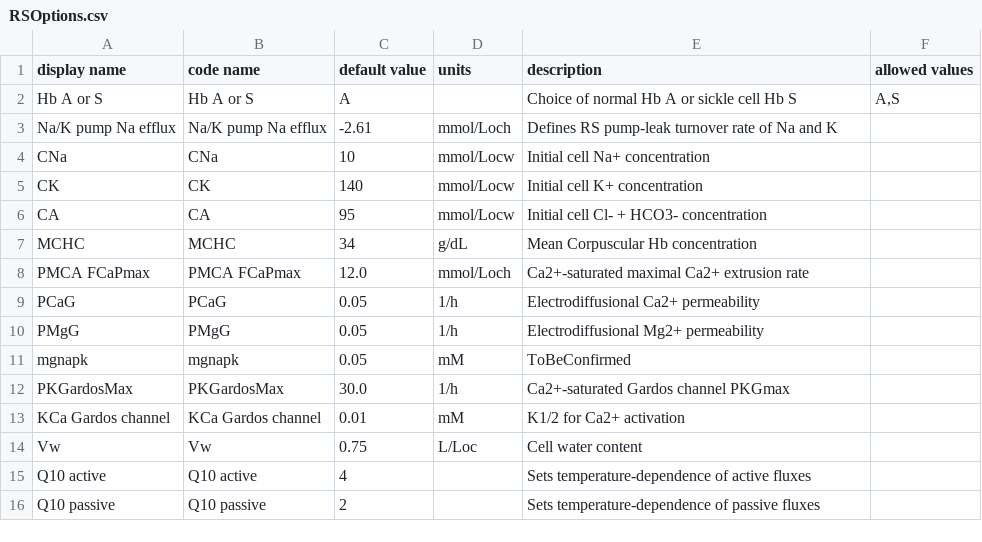
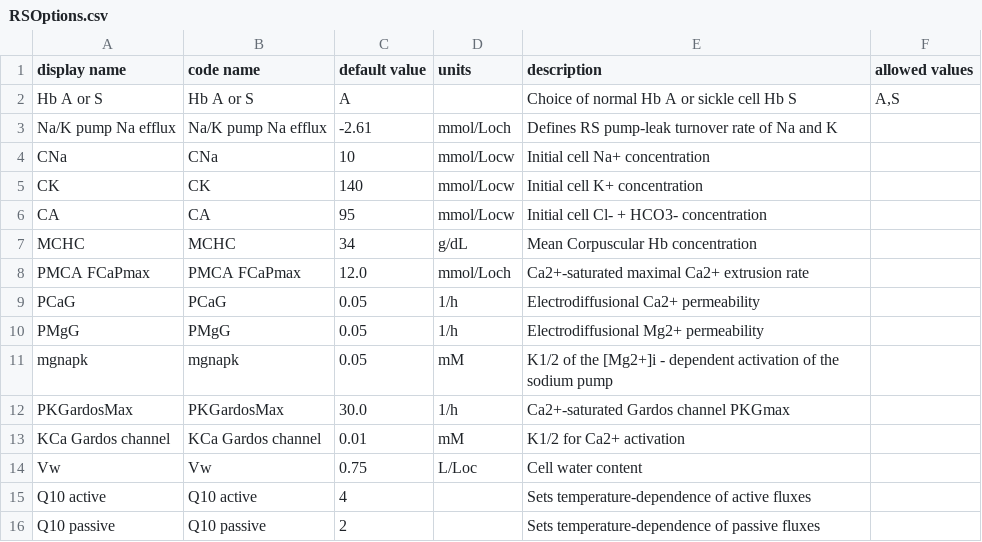
Before and after one commit to sdrogers/redcellmodeljava, a CSV file: RedBloodCellModel/src/SettingFiles/RSOptions.csv, drawn as a sheet.

```diff
--- a/RedBloodCellModel/src/SettingFiles/RSOptions.csv
+++ b/RedBloodCellModel/src/SettingFiles/RSOptions.csv
@@ -10,3 +10,3 @@ PCaG,PCaG,0.05,1/h,Electrodiffusional Ca2+ permeability,
 PMgG,PMgG,0.05,1/h,Electrodiffusional Mg2+ permeability,
-mgnapk,mgnapk,0.05,mM,ToBeConfirmed,
+mgnapk,mgnapk,0.05,mM,K1/2 of the [Mg2+]i - dependent activation of the sodium pump,
 PKGardosMax,PKGardosMax,30.0,1/h,Ca2+-saturated Gardos channel PKGmax,
```
Also changed, not shown: RedBloodCellModel/src/SettingFiles/temppermeabilityDSOptions.csv, 2 other files.
